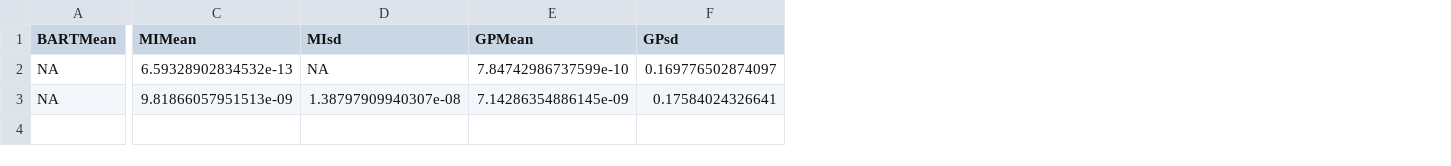
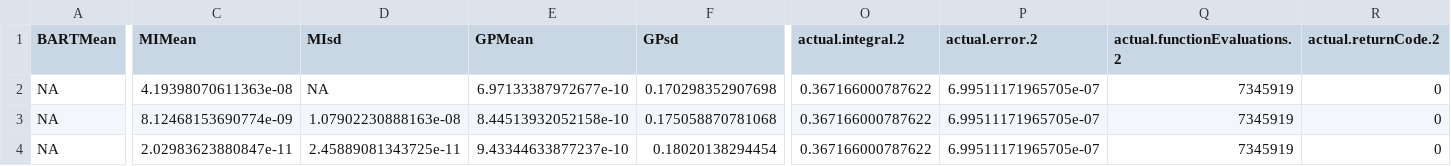
Before and after one commit to XingLLiu/BO-BART, a CSV file: results/genz/1/results1dim20.csv, drawn as a sheet; only a part is shown, gaps mark what is left out; rows hold the shown columns only; the diff names each change by its address in the sheet, - before the commit and + after, or states it on an @@ line.

Commit message:
cluster results

```diff
--- a/results/genz/1/results1dim20.csv
+++ b/results/genz/1/results1dim20.csv
+column O (actual.integral.2), rows 2-3: 0.367166000787622 | 0.367166000787622
+column P (actual.error.2), rows 2-3: 6.99511171965705e-07 | 6.99511171965705e-07
+column Q (actual.functionEvaluations.2), rows 2-3: 7345919 | 7345919
+column R (actual.returnCode.2), rows 2-3: 0 | 0
-C2 (MIMean): 6.59328902834532e-13
+C2 (MIMean): 4.19398070611363e-08
-E2 (GPMean): 7.84742986737599e-10
+E2 (GPMean): 6.97133387972677e-10
-F2 (GPsd): 0.169776502874097
+F2 (GPsd): 0.170298352907698
-C3 (MIMean): 9.81866057951513e-09
+C3 (MIMean): 8.12468153690774e-09
-D3 (MIsd): 1.38797909940307e-08
+D3 (MIsd): 1.07902230888163e-08
-E3 (GPMean): 7.14286354886145e-09
+E3 (GPMean): 8.44513932052158e-10
-F3 (GPsd): 0.17584024326641
+F3 (GPsd): 0.175058870781068
+row 4: NA | 2.02983623880847e-11 | 2.45889081343725e-11 | 9.43344633877237e-10 | 0.18020138294454 | 0.367166000787622 | 6.99511171965705e-07 | 7345919 | 0
```
Also changed, not shown: results/genz/4/results4dim20.csv, results/genz/5/results5dim20.csv, 18 other files.
